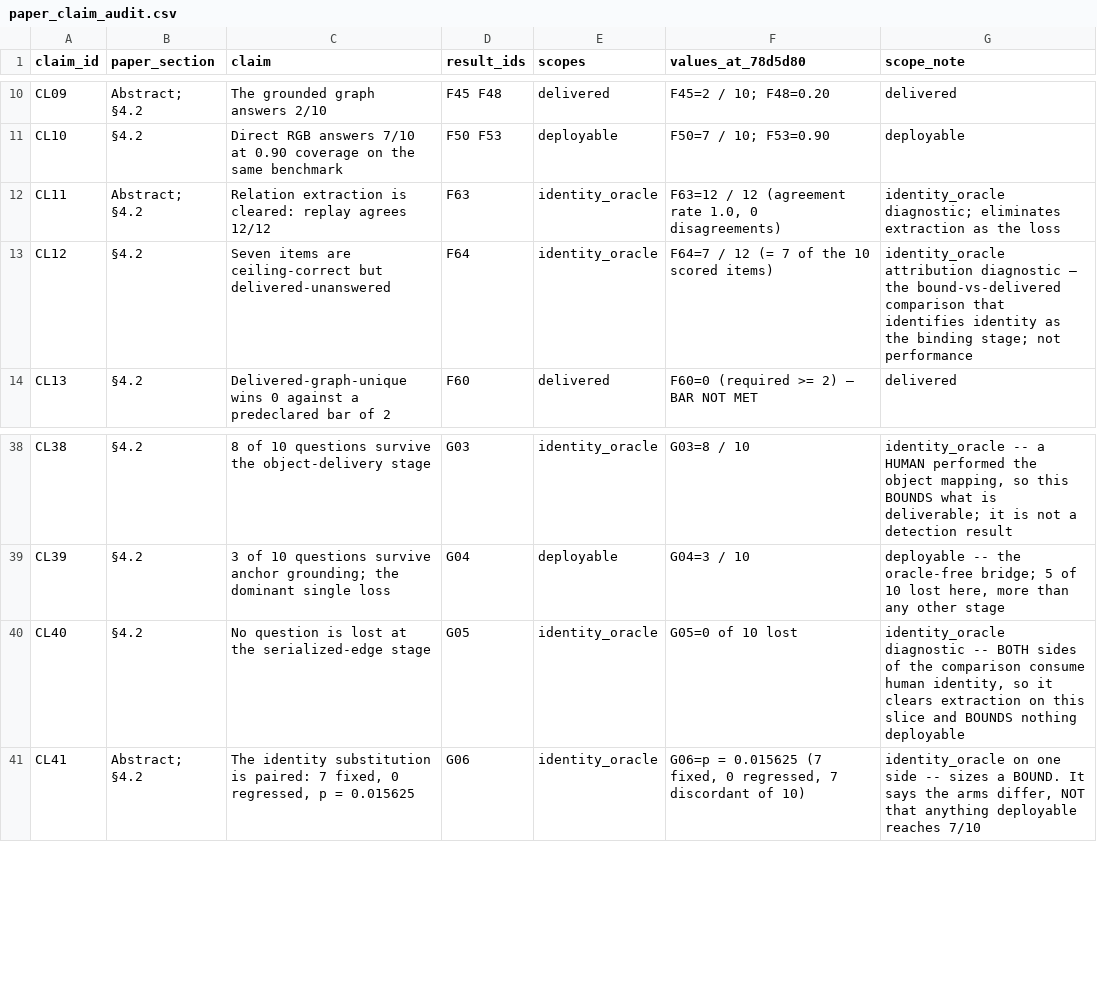
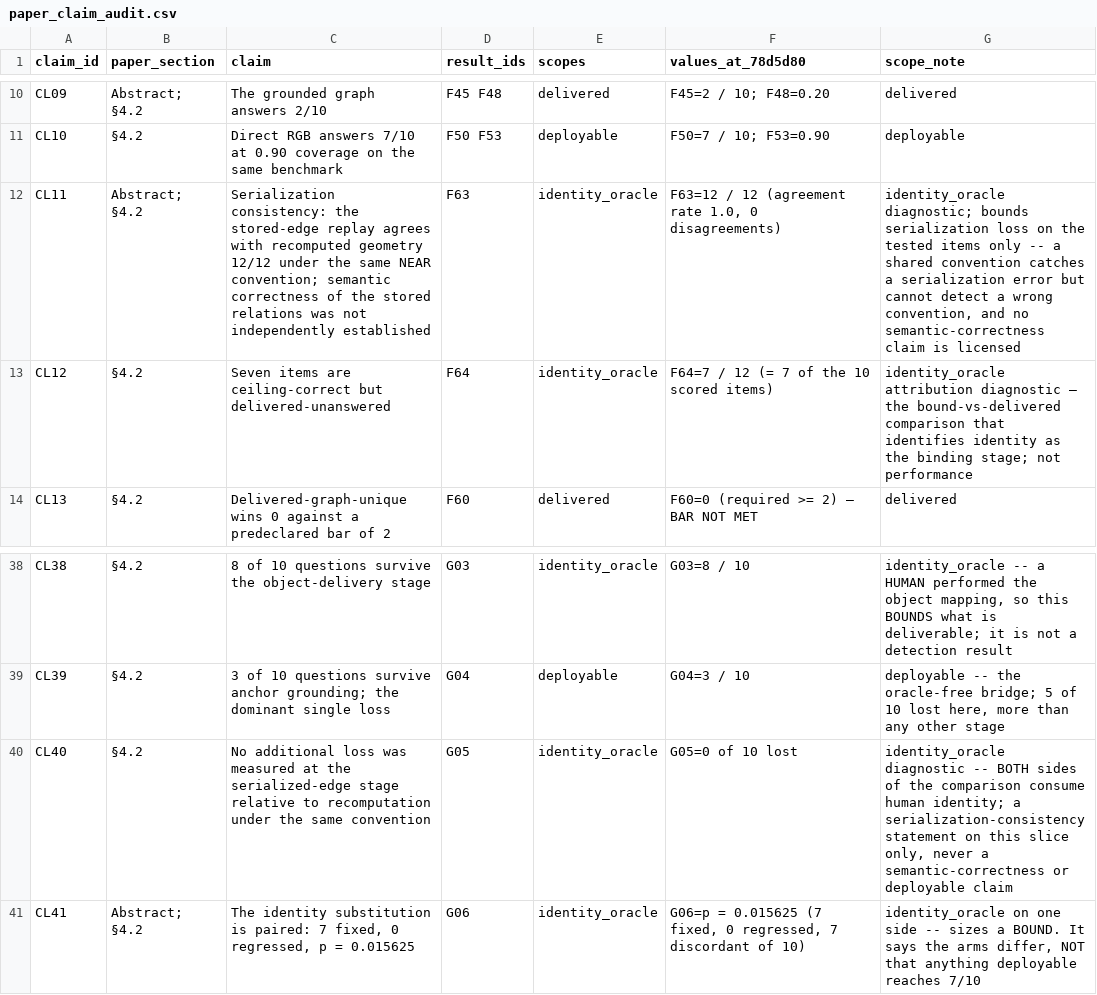
Before and after one commit to Deev09/surgical-graph-rag-v2, a CSV file: docs/paper_claim_audit.csv, drawn as a sheet; only a part is shown, gaps mark what is left out.

```diff
--- a/docs/paper_claim_audit.csv
+++ b/docs/paper_claim_audit.csv
@@ -11,3 +11,3 @@
 "CL10","§4.2","Direct RGB answers 7/10 at 0.90 coverage on the same benchmark","F50 F53","deployable","F50=7 / 10; F53=0.90","deployable"
-"CL11","Abstract; §4.2","Relation extraction is cleared: replay agrees 12/12","F63","identity_oracle","F63=12 / 12 (agreement rate 1.0, 0 disagreements)","identity_oracle diagnostic; eliminates extraction as the loss"
+"CL11","Abstract; §4.2","Serialization consistency: the stored-edge replay agrees with recomputed geometry 12/12 under the same NEAR convention; semantic correctness of the stored relations was not independently established","F63","identity_oracle","F63=12 / 12 (agreement rate 1.0, 0 disagreements)","identity_oracle diagnostic; bounds serialization loss on the tested items only -- a shared convention catches a serialization error but cannot detect a wrong convention, and no semantic-correctness claim is licensed"
 "CL12","§4.2","Seven items are ceiling-correct but delivered-unanswered","F64","identity_oracle","F64=7 / 12 (= 7 of the 10 scored items)","identity_oracle attribution diagnostic — the bound-vs-delivered comparison that identifies identity as the binding stage; not performance"
@@ -39,3 +39,3 @@
 "CL39","§4.2","3 of 10 questions survive anchor grounding; the dominant single loss","G04","deployable","G04=3 / 10","deployable -- the oracle-free bridge; 5 of 10 lost here, more than any other stage"
-"CL40","§4.2","No question is lost at the serialized-edge stage","G05","identity_oracle","G05=0 of 10 lost","identity_oracle diagnostic -- BOTH sides of the comparison consume human identity, so it clears extraction on this slice and BOUNDS nothing deployable"
+"CL40","§4.2","No additional loss was measured at the serialized-edge stage relative to recomputation under the same convention","G05","identity_oracle","G05=0 of 10 lost","identity_oracle diagnostic -- BOTH sides of the comparison consume human identity; a serialization-consistency statement on this slice only, never a semantic-correctness or deployable claim"
 "CL41","Abstract; §4.2","The identity substitution is paired: 7 fixed, 0 regressed, p = 0.015625","G06","identity_oracle","G06=p = 0.015625 (7 fixed, 0 regressed, 7 discordant of 10)","identity_oracle on one side -- sizes a BOUND. It says the arms differ, NOT that anything deployable reaches 7/10"
```
Also changed, not shown: docs/project_results_registry.csv, 4 other files.
